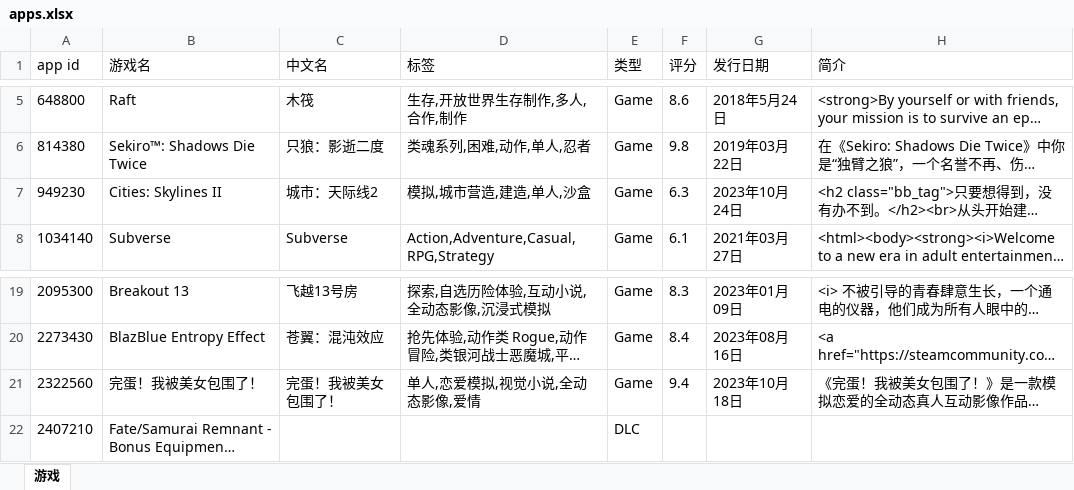
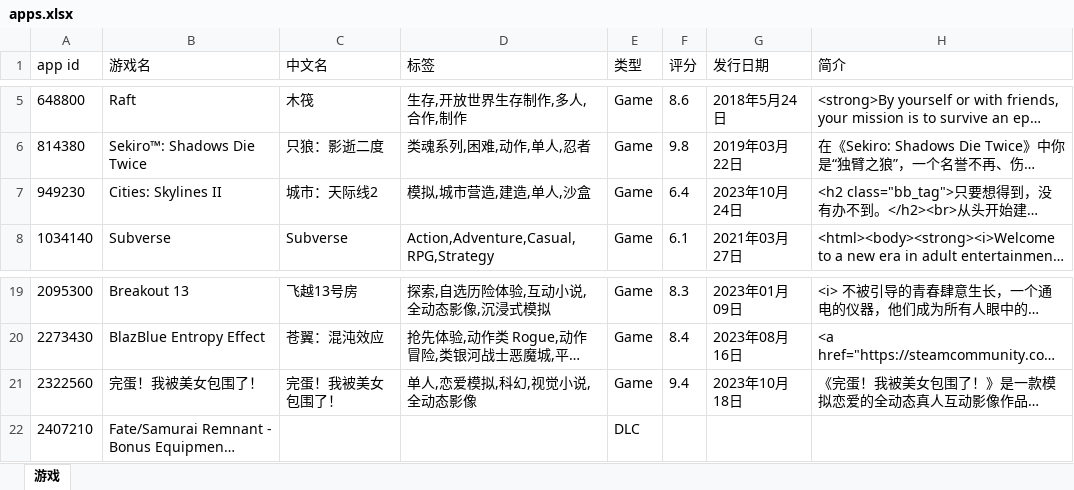
Before and after one commit to qwq-xinkeng/awaqwqmain, an Excel workbook: apps.xlsx, sheet 游戏, drawn as a sheet; only a part is shown, gaps mark what is left out; long unchanged cells end in …; values as stored, in another font and other column widths than the file's, no borders; the diff names each change by its address in the sheet, - before the commit and + after, or states it on an @@ line.

```diff
--- a/apps.xlsx (sheet 游戏)
+++ b/apps.xlsx (sheet 游戏)
-F7 (评分): 6.3
+F7 (评分): 6.4
-D21 (标签): 单人,恋爱模拟,视觉小说,全动态影像,爱情
+D21 (标签): 单人,恋爱模拟,科幻,视觉小说,全动态影像
```
